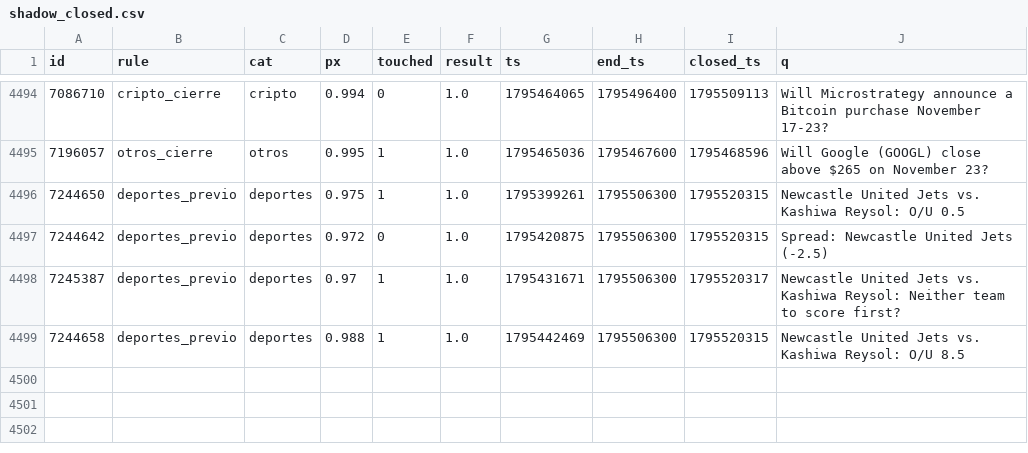
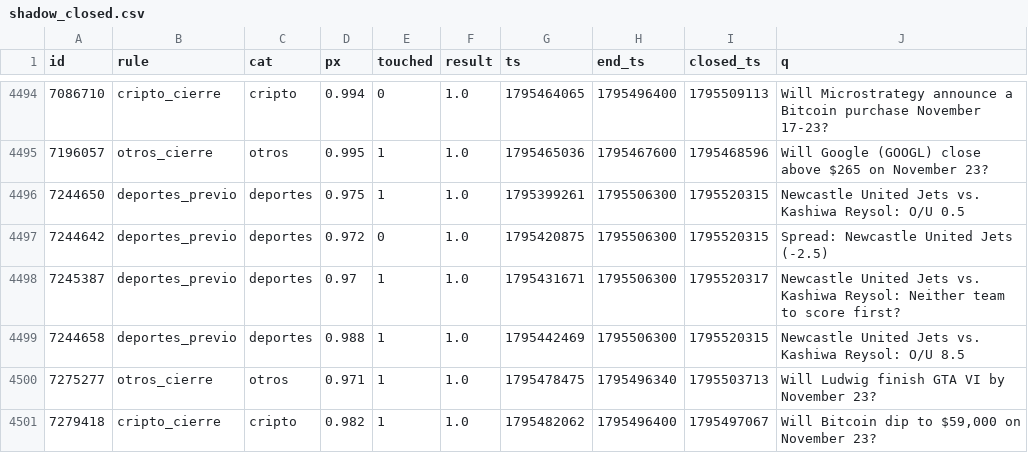
Before and after one commit to changelcerdajr-svg/changelpina, a CSV file: sweeper/data/paper/shadow_closed.csv, drawn as a sheet; only a part is shown, gaps mark what is left out; the diff names each change by its address in the sheet, - before the commit and + after, or states it on an @@ line.

```diff
--- a/sweeper/data/paper/shadow_closed.csv
+++ b/sweeper/data/paper/shadow_closed.csv
+row 4500: 7275277 | otros_cierre | otros | 0.971 | 1 | 1.0 | 1795478475 | 1795496340 | 1795503713 | Will Ludwig finish GTA VI by November 23?
+row 4501: 7279418 | cripto_cierre | cripto | 0.982 | 1 | 1.0 | 1795482062 | 1795496400 | 1795497067 | Will Bitcoin dip to $59,000 on November 23?
```
Also changed, not shown: 8 other files.
